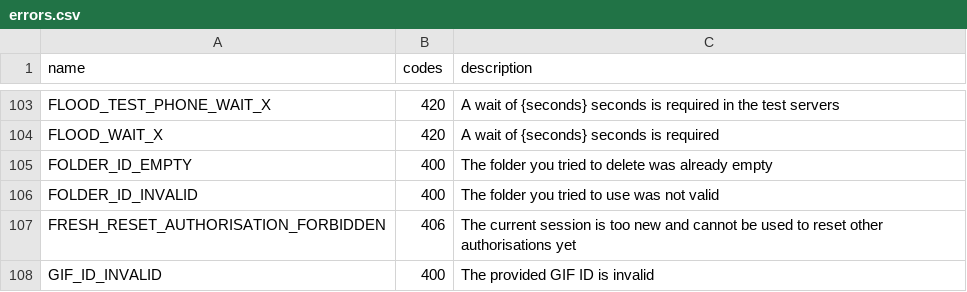
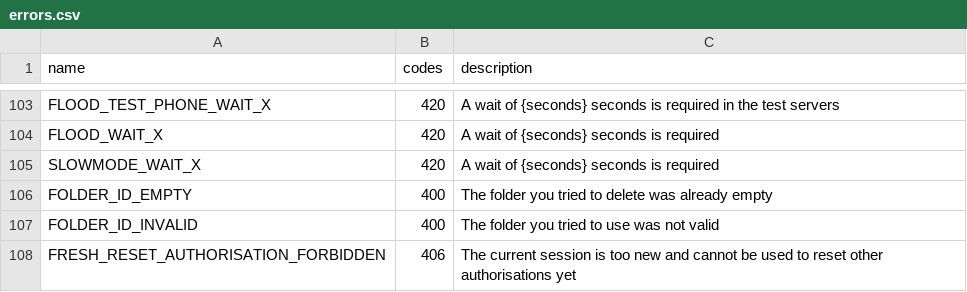
Before and after one commit to LonamiWebs/Telethon, a CSV file: telethon_generator/data/errors.csv, drawn as a sheet; only a part is shown, gaps mark what is left out; the shorter side is filled out with more unchanged rows.

Commit message:
Add slowmode flood error

```diff
--- a/telethon_generator/data/errors.csv
+++ b/telethon_generator/data/errors.csv
@@ -104,2 +104,3 @@ FLOOD_TEST_PHONE_WAIT_X,420,A wait of {seconds} seconds is required in the test
 FLOOD_WAIT_X,420,A wait of {seconds} seconds is required
+SLOWMODE_WAIT_X,420,A wait of {seconds} seconds is required
 FOLDER_ID_EMPTY,400,The folder you tried to delete was already empty
```
